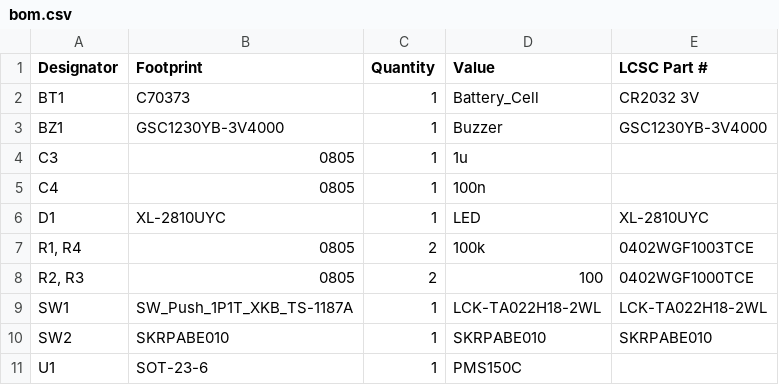
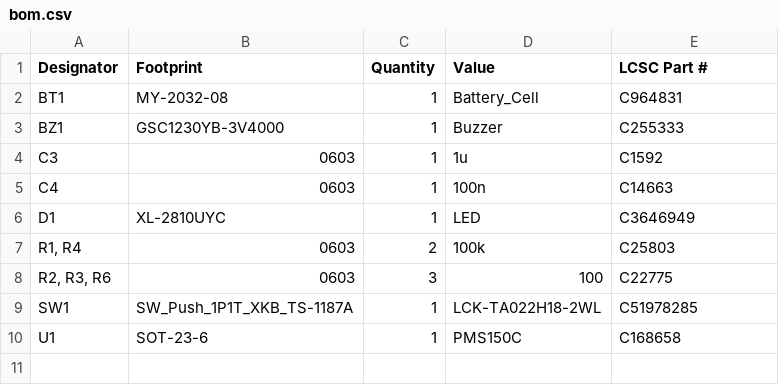
Before and after one commit to Radacon/MouseMinder, a CSV file: pcb_design/production/bom.csv, drawn as a sheet.

```diff
--- a/pcb_design/production/bom.csv
+++ b/pcb_design/production/bom.csv
@@ -1,11 +1,10 @@
 Designator,Footprint,Quantity,Value,LCSC Part #
-BT1,C70373,1,Battery_Cell,CR2032 3V
-BZ1,GSC1230YB-3V4000,1,Buzzer,GSC1230YB-3V4000
-C3,0805,1,1u,
-C4,0805,1,100n,
-D1,XL-2810UYC,1,LED,XL-2810UYC
-"R1, R4",0805,2,100k,0402WGF1003TCE
-"R2, R3",0805,2,100,0402WGF1000TCE
-SW1,SW_Push_1P1T_XKB_TS-1187A,1,LCK-TA022H18-2WL,LCK-TA022H18-2WL
-SW2,SKRPABE010,1,SKRPABE010,SKRPABE010
-U1,SOT-23-6,1,PMS150C,
+BT1,MY-2032-08,1,Battery_Cell,C964831
+BZ1,GSC1230YB-3V4000,1,Buzzer,C255333
+C3,0603,1,1u,C1592
+C4,0603,1,100n,C14663
+D1,XL-2810UYC,1,LED,C3646949
+"R1, R4",0603,2,100k,C25803
+"R2, R3, R6",0603,3,100,C22775
+SW1,SW_Push_1P1T_XKB_TS-1187A,1,LCK-TA022H18-2WL,C51978285
+U1,SOT-23-6,1,PMS150C,C168658
```
Also changed, not shown: pcb_design/production/positions.csv, 12 other files.
